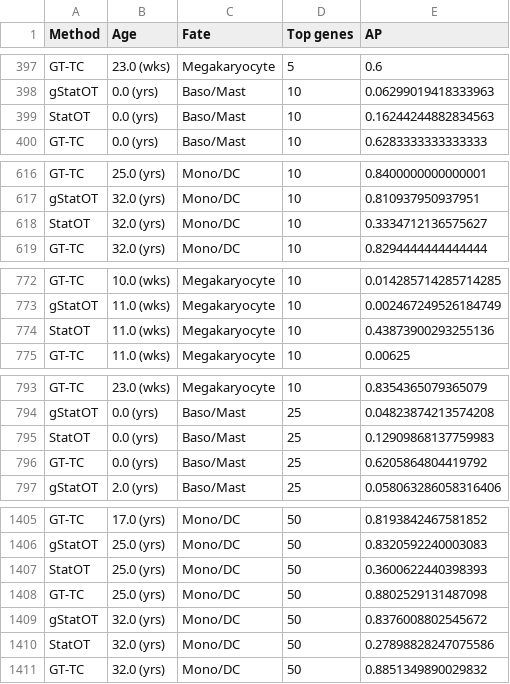
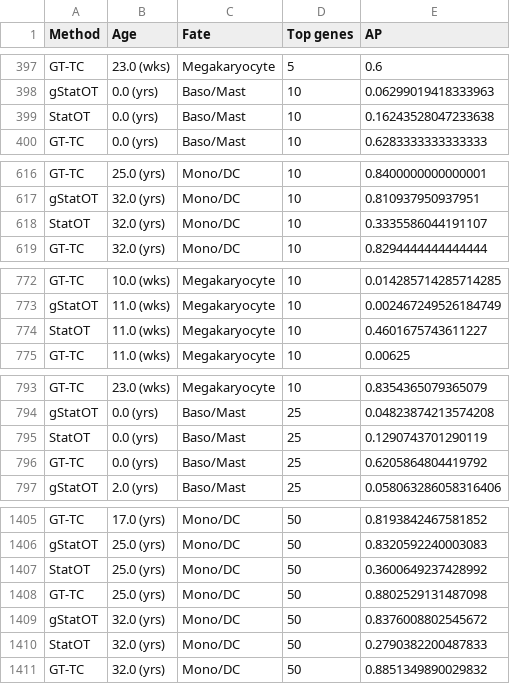
Before and after one commit to ColeBoyle/global-stationaryOT, a CSV file: extra/data/hemo_data/gene_lists/driver_gene_AP_results_n=500.csv (was extra/data/hemo_data/prefitted_adatas/gene_lists/driver_gene_AP_results_n=500.csv), drawn as a sheet; only a part is shown, gaps mark what is left out; the diff covers the shown part only.

```diff
--- a/extra/data/hemo_data/prefitted_adatas/gene_lists/driver_gene_AP_results_n=500.csv
+++ b/extra/data/hemo_data/gene_lists/driver_gene_AP_results_n=500.csv
@@ -398,3 +398,3 @@ GT-TC,23.0 (wks),Megakaryocyte,5,0.6
 gStatOT,0.0 (yrs),Baso/Mast,10,0.06299019418333963
-StatOT,0.0 (yrs),Baso/Mast,10,0.16244244882834563
+StatOT,0.0 (yrs),Baso/Mast,10,0.16243528047233638
 GT-TC,0.0 (yrs),Baso/Mast,10,0.6283333333333333
@@ -617,3 +617,3 @@ GT-TC,25.0 (yrs),Mono/DC,10,0.8400000000000001
 gStatOT,32.0 (yrs),Mono/DC,10,0.810937950937951
-StatOT,32.0 (yrs),Mono/DC,10,0.3334712136575627
+StatOT,32.0 (yrs),Mono/DC,10,0.3335586044191107
 GT-TC,32.0 (yrs),Mono/DC,10,0.8294444444444444
@@ -773,3 +773,3 @@ GT-TC,10.0 (wks),Megakaryocyte,10,0.014285714285714285
 gStatOT,11.0 (wks),Megakaryocyte,10,0.002467249526184749
-StatOT,11.0 (wks),Megakaryocyte,10,0.43873900293255136
+StatOT,11.0 (wks),Megakaryocyte,10,0.4601675743611227
 GT-TC,11.0 (wks),Megakaryocyte,10,0.00625
@@ -794,3 +794,3 @@ GT-TC,23.0 (wks),Megakaryocyte,10,0.8354365079365079
 gStatOT,0.0 (yrs),Baso/Mast,25,0.04823874213574208
-StatOT,0.0 (yrs),Baso/Mast,25,0.12909868137759983
+StatOT,0.0 (yrs),Baso/Mast,25,0.1290743701290119
 GT-TC,0.0 (yrs),Baso/Mast,25,0.6205864804419792
@@ -1406,6 +1406,6 @@ GT-TC,17.0 (yrs),Mono/DC,50,0.8193842467581852
 gStatOT,25.0 (yrs),Mono/DC,50,0.8320592240003083
-StatOT,25.0 (yrs),Mono/DC,50,0.3600622440398393
+StatOT,25.0 (yrs),Mono/DC,50,0.3600649237428992
 GT-TC,25.0 (yrs),Mono/DC,50,0.8802529131487098
 gStatOT,32.0 (yrs),Mono/DC,50,0.8376008802545672
-StatOT,32.0 (yrs),Mono/DC,50,0.27898828247075586
+StatOT,32.0 (yrs),Mono/DC,50,0.2790382200487833
 GT-TC,32.0 (yrs),Mono/DC,50,0.8851349890029832
```
Also changed, not shown: 13 edited cells elsewhere in this file, extra/data/hemo_data/gene_lists/driver_gene_AP_results_n=250.csv, extra/data/sim_data/bistable_simulation_results.csv, 3 other files.
